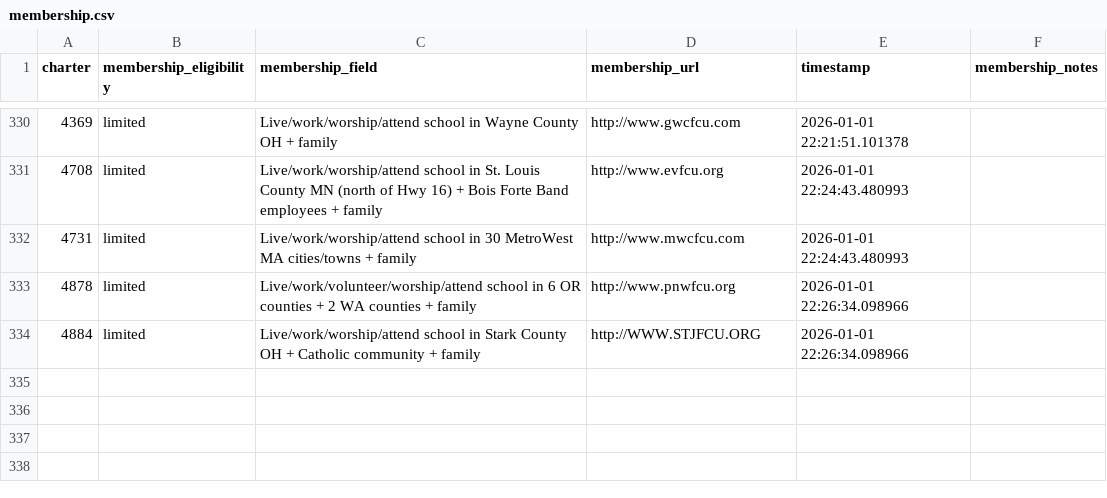
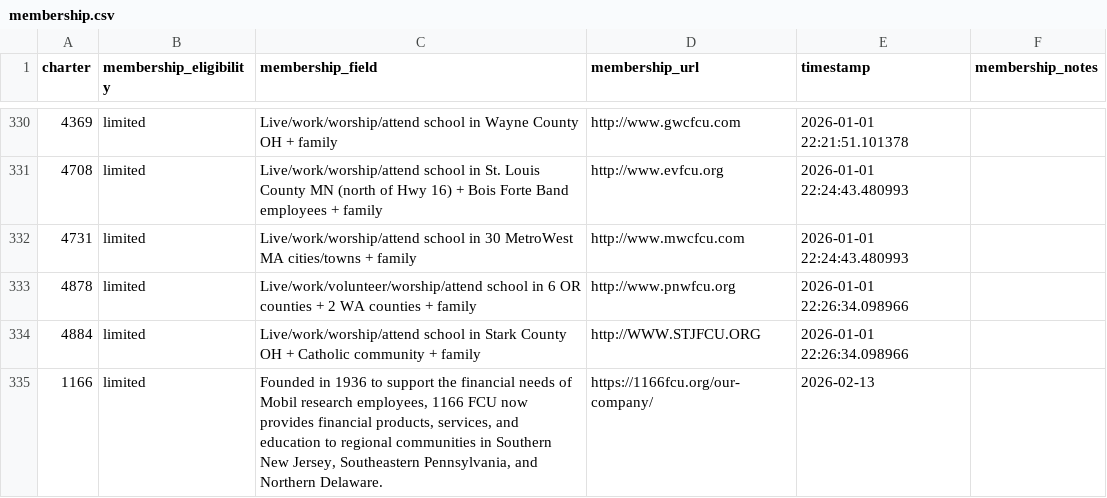
Before and after one commit to credit-union-datasets/credit-union-membership, a CSV file: data/membership.csv, drawn as a sheet; only a part is shown, gaps mark what is left out; the diff names each change by its address in the sheet, - before the commit and + after, or states it on an @@ line.

```diff
--- a/data/membership.csv
+++ b/data/membership.csv
+row 335: 1166 | limited | Founded in 1936 to support the financial needs of Mobil research employees, 1166 FCU now provides financial products, services, and education to regional communities in Southern New Jersey, Southeastern Pennsylvania, and Northern Delaware. | https://1166fcu.org/our-company/ | 2026-02-13
```
